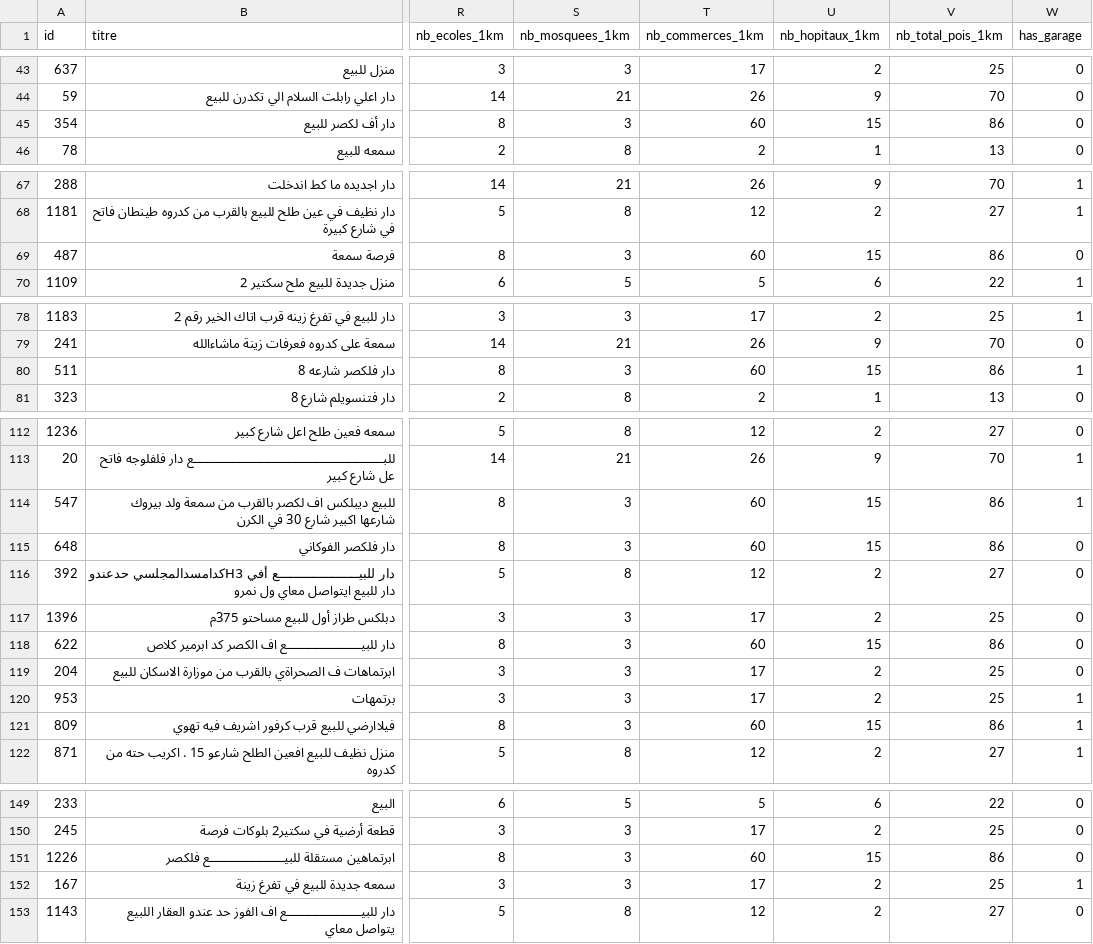
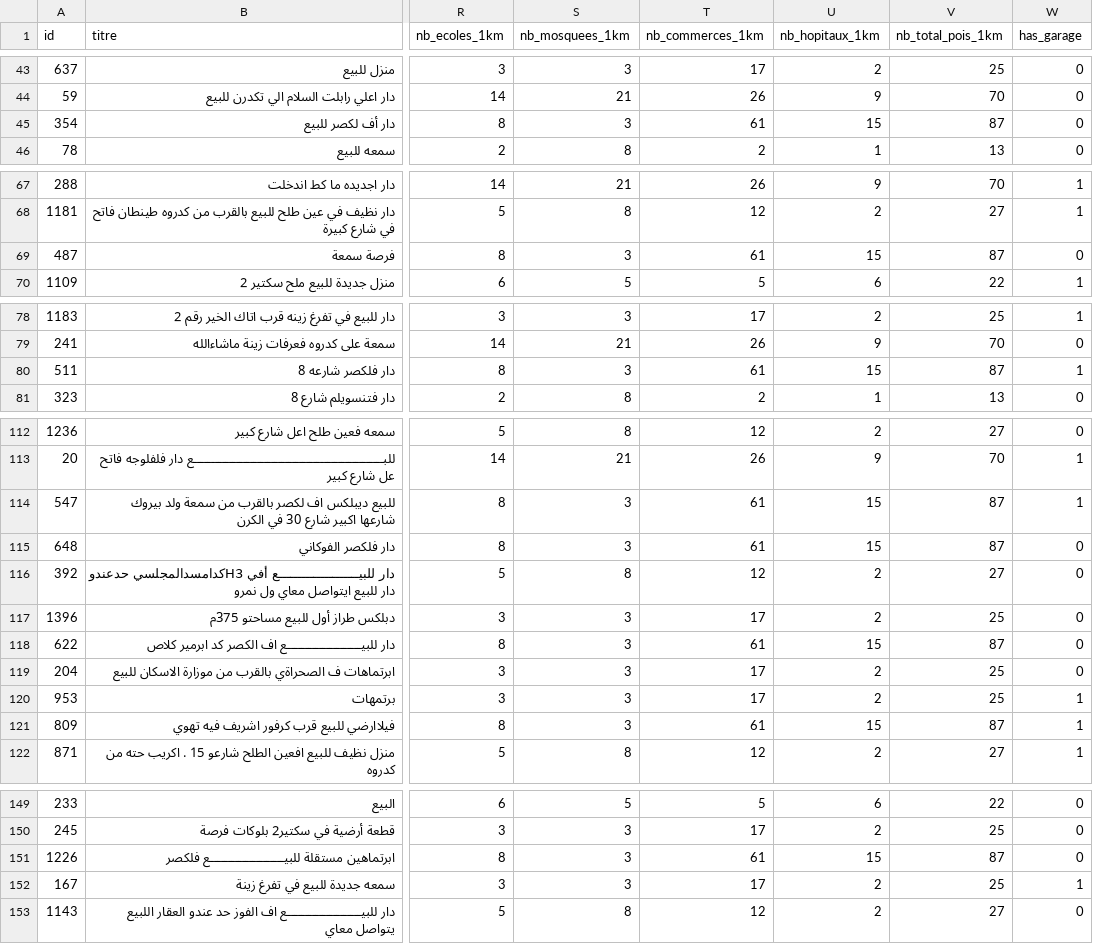
Before and after one commit to mustapha2200/MLCAPSTONE, a CSV file: data/processed/test_enriched.csv, drawn as a sheet; only a part is shown, gaps mark what is left out; the diff covers the shown part only; the diff names each change by its address in the sheet, - before the commit and + after, or states it on an @@ line.

```diff
--- a/data/processed/test_enriched.csv
+++ b/data/processed/test_enriched.csv
-T45 (nb_commerces_1km): 60
+T45 (nb_commerces_1km): 61
-V45 (nb_total_pois_1km): 86
+V45 (nb_total_pois_1km): 87
-T69 (nb_commerces_1km): 60
+T69 (nb_commerces_1km): 61
-V69 (nb_total_pois_1km): 86
+V69 (nb_total_pois_1km): 87
-T80 (nb_commerces_1km): 60
+T80 (nb_commerces_1km): 61
-V80 (nb_total_pois_1km): 86
+V80 (nb_total_pois_1km): 87
-T114:T115 (nb_commerces_1km): 60
+T114:T115 (nb_commerces_1km): 61
-V114:V115 (nb_total_pois_1km): 86
+V114:V115 (nb_total_pois_1km): 87
-T118 (nb_commerces_1km): 60
+T118 (nb_commerces_1km): 61
-V118 (nb_total_pois_1km): 86
+V118 (nb_total_pois_1km): 87
-T121 (nb_commerces_1km): 60
+T121 (nb_commerces_1km): 61
-V121 (nb_total_pois_1km): 86
+V121 (nb_total_pois_1km): 87
-T151 (nb_commerces_1km): 60
+T151 (nb_commerces_1km): 61
-V151 (nb_total_pois_1km): 86
+V151 (nb_total_pois_1km): 87
```
Also changed, not shown: 8 edited cells elsewhere in this file, data/processed/enriched_data.csv, 50 other files.
